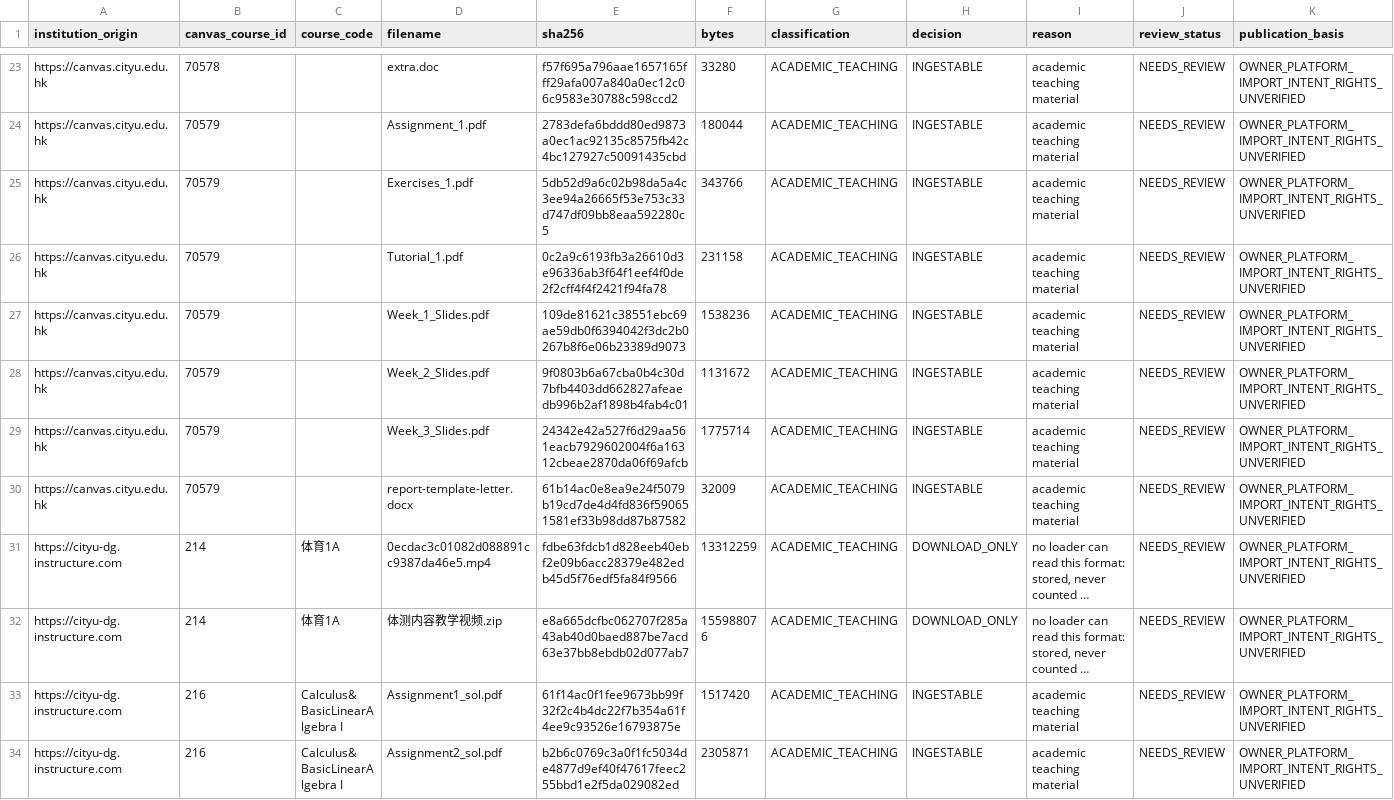
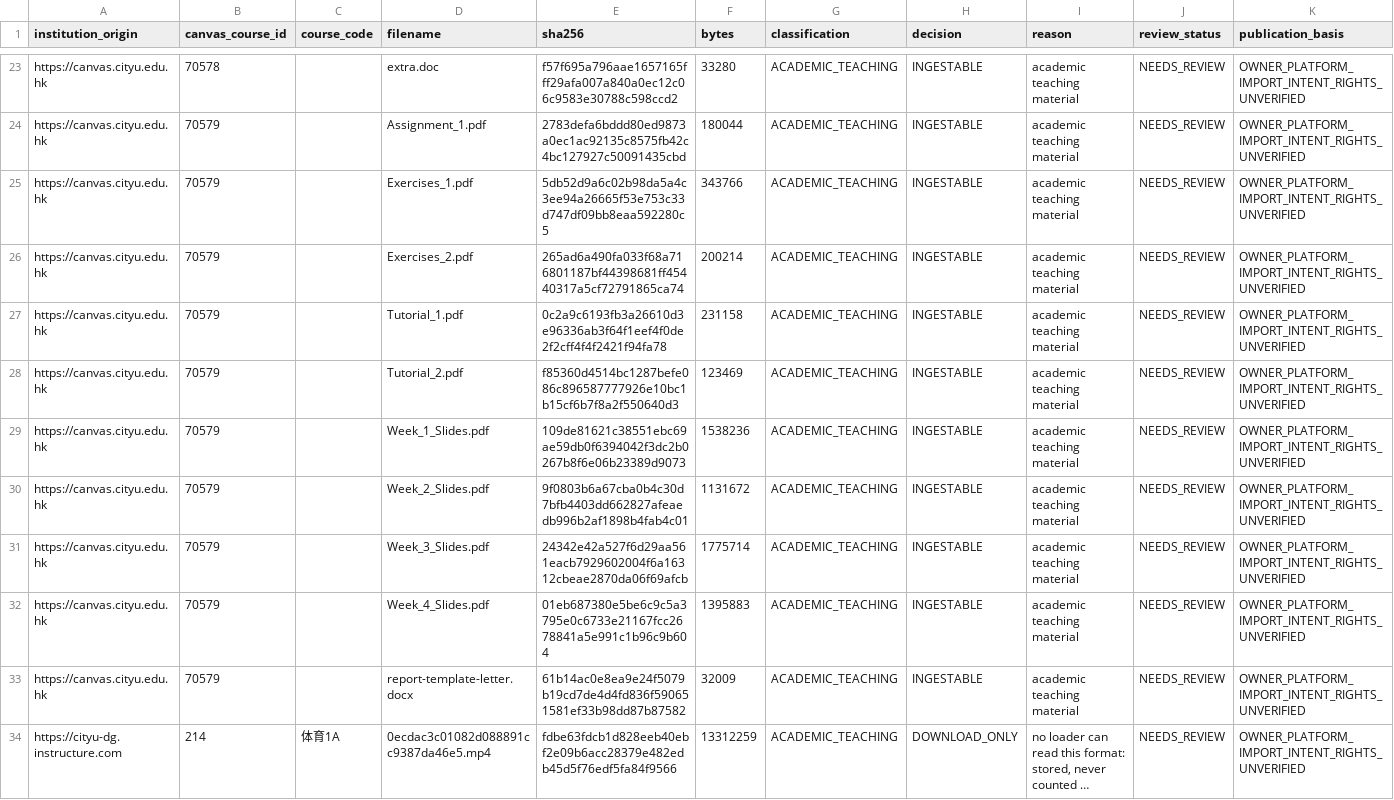
Before and after one commit to xiao18825501901-rgb/coursemate-ai, a CSV file: docs/coursejesus/CAMPUS_RIGHTS_REVIEW_LIST.csv, drawn as a sheet; only a part is shown, gaps mark what is left out; the shorter side is filled out with more unchanged rows; long unchanged cells end in …; the diff names each change by its address in the sheet, - before the commit and + after, or states it on an @@ line.

Commit message:
docs(campus): close resumed UI and content tasks

```diff
--- a/docs/coursejesus/CAMPUS_RIGHTS_REVIEW_LIST.csv
+++ b/docs/coursejesus/CAMPUS_RIGHTS_REVIEW_LIST.csv
+row 26: https://canvas.cityu.edu.hk | 70579 |  | Exercises_2.pdf | 265ad6a490fa033f68a716801187bf44398681ff45440317a5cf72791865ca74 | 200214 | ACADEMIC_TEACHING | INGESTABLE | academic teaching material | NEEDS_REVIEW | OWNER_PLATFORM_IMPORT_INTENT_RIGHTS_UNVERIFIED
+row 28: https://canvas.cityu.edu.hk | 70579 |  | Tutorial_2.pdf | f85360d4514bc1287befe086c896587777926e10bc1b15cf6b7f8a2f550640d3 | 123469 | ACADEMIC_TEACHING | INGESTABLE | academic teaching material | NEEDS_REVIEW | OWNER_PLATFORM_IMPORT_INTENT_RIGHTS_UNVERIFIED
+row 32: https://canvas.cityu.edu.hk | 70579 |  | Week_4_Slides.pdf | 01eb687380e5be6c9c5a3795e0c6733e21167fcc2678841a5e991c1b96c9b604 | 1395883 | ACADEMIC_TEACHING | INGESTABLE | academic teaching material | NEEDS_REVIEW | OWNER_PLATFORM_IMPORT_INTENT_RIGHTS_UNVERIFIED
```
Also changed, not shown: 9 other files.
